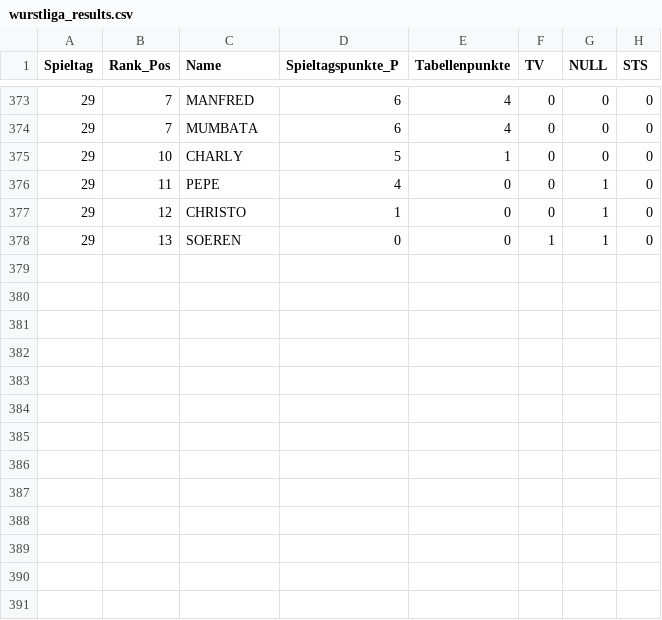
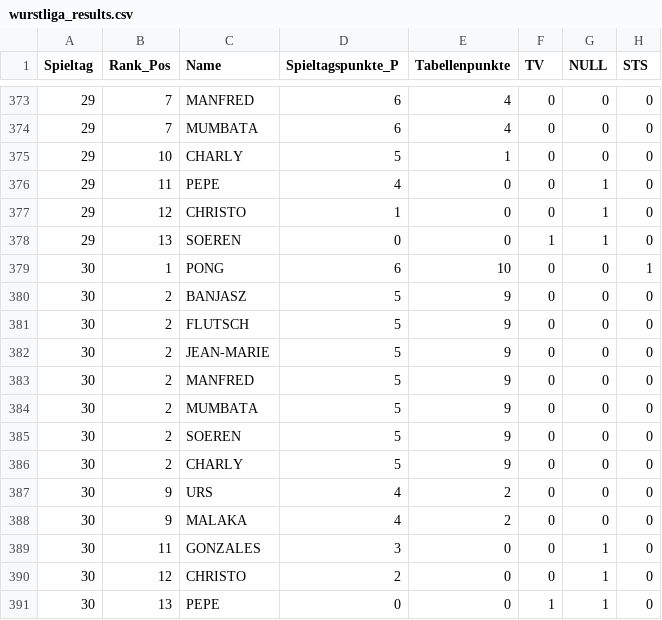
Before and after one commit to marceldebruyker/wurstliga, a CSV file: wurstliga_results.csv, drawn as a sheet; only a part is shown, gaps mark what is left out.

Commit message:
Automated data update: wurstliga_results.csv - 2025-04-19 17:30:20

```diff
--- a/wurstliga_results.csv
+++ b/wurstliga_results.csv
@@ -378 +378,14 @@ Spieltag,Rank_Pos,Name,Spieltagspunkte_P,Tabellenpunkte,TV,NULL,STS
 29,13,SOEREN,0,0,1,1,0
+30,1,PONG,6,10,0,0,1
+30,2,BANJASZ,5,9,0,0,0
+30,2,FLUTSCH,5,9,0,0,0
+30,2,JEAN-MARIE,5,9,0,0,0
+30,2,MANFRED,5,9,0,0,0
+30,2,MUMBATA,5,9,0,0,0
+30,2,SOEREN,5,9,0,0,0
+30,2,CHARLY,5,9,0,0,0
+30,9,URS,4,2,0,0,0
+30,9,MALAKA,4,2,0,0,0
+30,11,GONZALES,3,0,0,1,0
+30,12,CHRISTO,2,0,0,1,0
+30,13,PEPE,0,0,1,1,0
```
